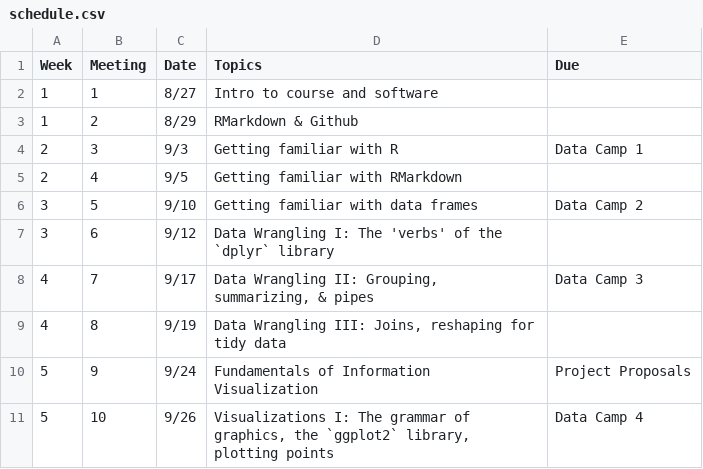
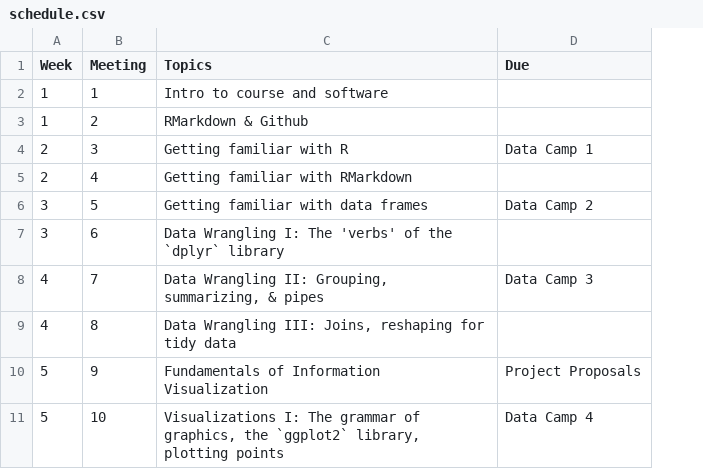
Before and after one commit to emse-p4a-gwu/2019-Fall, a CSV file: schedule.csv, drawn as a sheet; only a part is shown; the diff names each change by its address in the sheet, - before the commit and + after, or states it on an @@ line.

Commit message:
Overhaul of schedule

```diff
--- a/schedule.csv
+++ b/schedule.csv
-column C (Date), rows 2-11: 8/27 | 8/29 | 9/3 | 9/5 | 9/10 | 9/12 | 9/17 | 9/19 | 9/24 | 9/26
```
Also changed, not shown: 16 other files.
